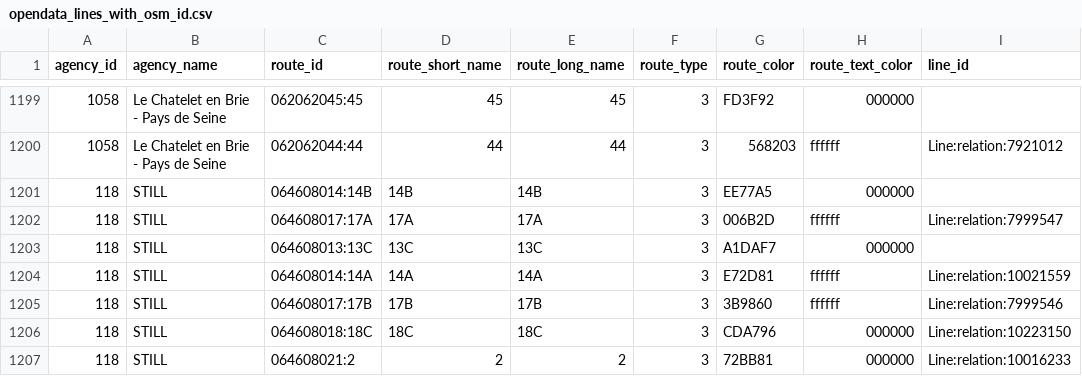
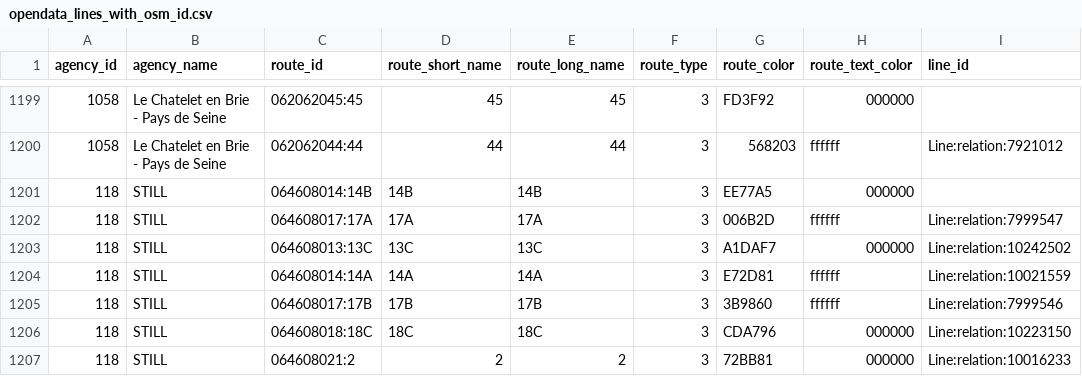
Before and after one commit to Jungle-Bus/ref-fr-STIF, a CSV file: data/opendata_lines_with_osm_id.csv, drawn as a sheet; only a part is shown, gaps mark what is left out.

```diff
--- a/data/opendata_lines_with_osm_id.csv
+++ b/data/opendata_lines_with_osm_id.csv
@@ -1202,3 +1202,3 @@ agency_id,agency_name,route_id,route_short_name,route_long_name,route_type,route
 118,STILL,064608017:17A,17A,17A,3,006B2D,ffffff,Line:relation:7999547
-118,STILL,064608013:13C,13C,13C,3,A1DAF7,000000,
+118,STILL,064608013:13C,13C,13C,3,A1DAF7,000000,Line:relation:10242502
 118,STILL,064608014:14A,14A,14A,3,E72D81,ffffff,Line:relation:10021559
```
Also changed, not shown: data/idf_routes.csv, data/lignes.csv, 5 other files.
